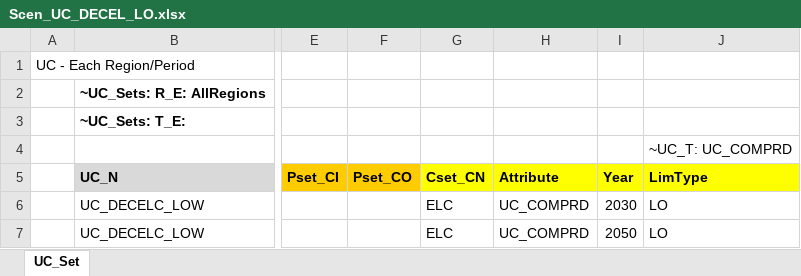
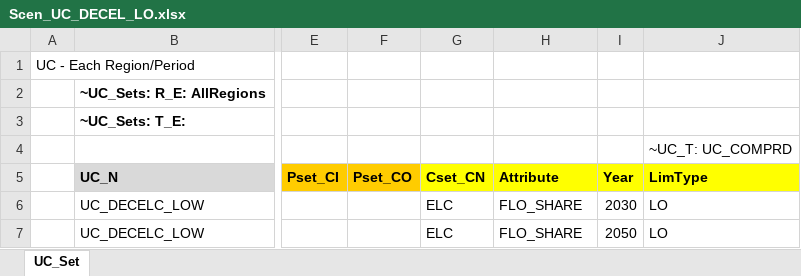
Before and after one commit to Tamenew/MANU2025, an Excel workbook: SuppXLS/Scen_UC_DECEL_LO.xlsx, sheet UC_Set, drawn as a sheet; only a part is shown, gaps mark what is left out; values as stored, in another font and other column widths than the file's, no borders; charts and pictures not drawn; the diff names each change by its address in the sheet, - before the commit and + after, or states it on an @@ line.

Commit message:
Update Scen_UC_DECEL_LO.xlsx

```diff
--- a/SuppXLS/Scen_UC_DECEL_LO.xlsx (sheet UC_Set)
+++ b/SuppXLS/Scen_UC_DECEL_LO.xlsx (sheet UC_Set)
-H6:H7 (Attribute): UC_COMPRD
+H6:H7 (Attribute): FLO_SHARE
```
